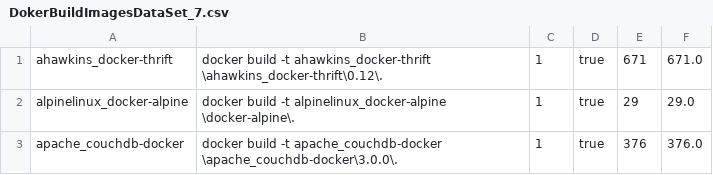
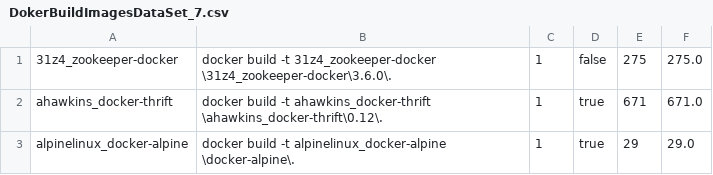
Before and after one commit to cicciog/JDockerController, a CSV file: output/DokerBuildImagesDataSet_7.csv, drawn as a sheet; only a part is shown; the shorter side is filled out with more unchanged rows; the diff names each change by its address in the sheet, - before the commit and + after, or states it on an @@ line.

```diff
--- a/output/DokerBuildImagesDataSet_7.csv
+++ b/output/DokerBuildImagesDataSet_7.csv
+row 1: 31z4_zookeeper-docker | docker build -t 31z4_zookeeper-docker \31z4_zookeeper-docker\3.6.0\. | 1 | false | 275 | 275.0
```
Also changed, not shown: output/DokerBuildImagesDataSet_3.csv, output/DokerBuildImagesDataSet_6.csv, 4 other files.
